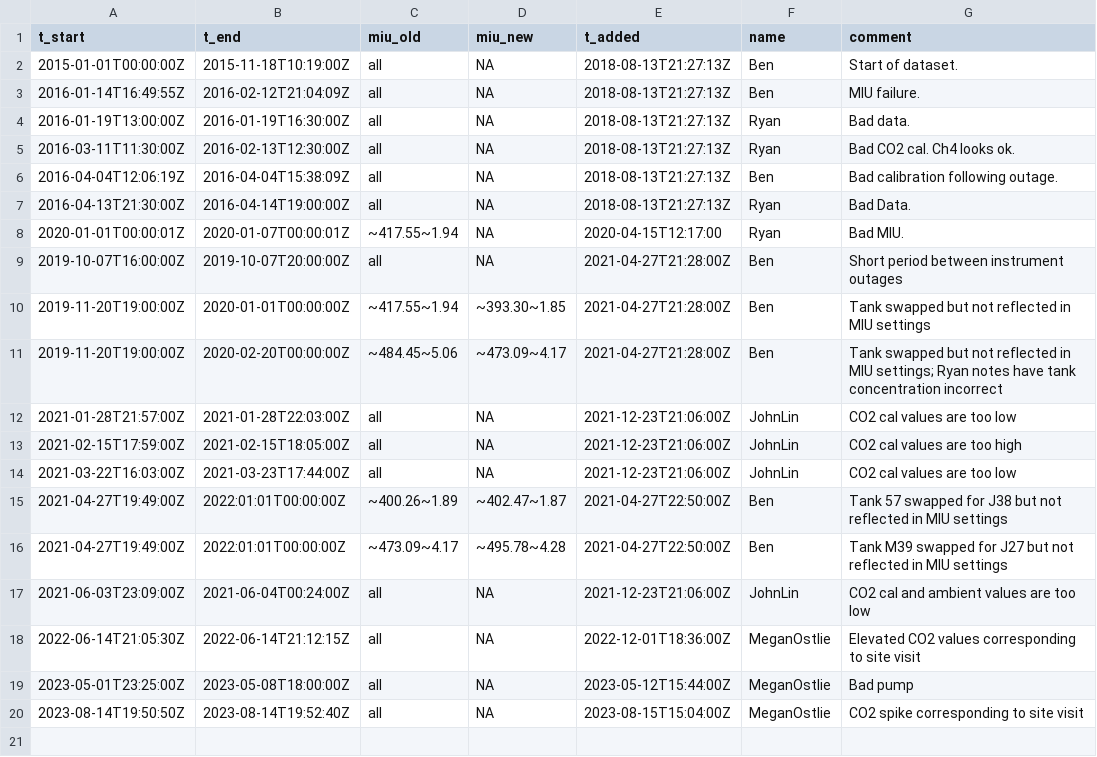
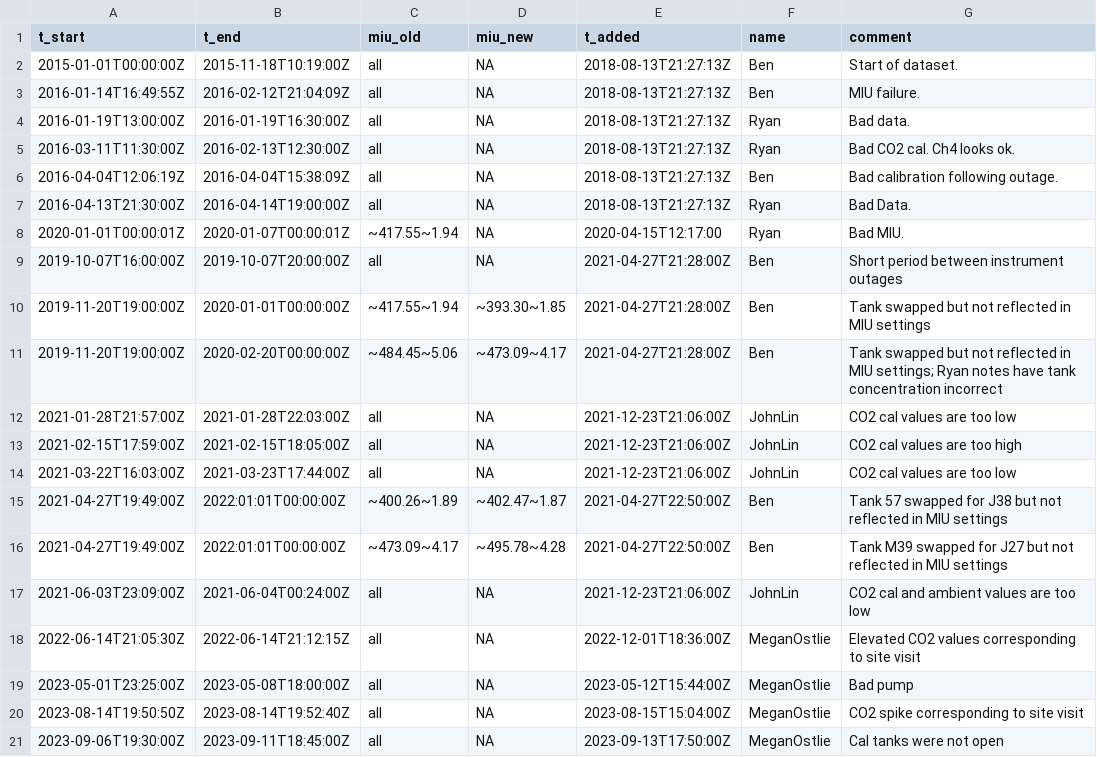
Before and after one commit to uataq/data-pipeline, a CSV file: bad/csp/lgr_ugga.csv, drawn as a sheet; the diff names each change by its address in the sheet, - before the commit and + after, or states it on an @@ line.

Commit message:
Update lgr_ugga.csv

```diff
--- a/bad/csp/lgr_ugga.csv
+++ b/bad/csp/lgr_ugga.csv
+row 21: 2023-09-06T19:30:00Z | 2023-09-11T18:45:00Z | all | NA | 2023-09-13T17:50:00Z | MeganOstlie | Cal tanks were not open
```
